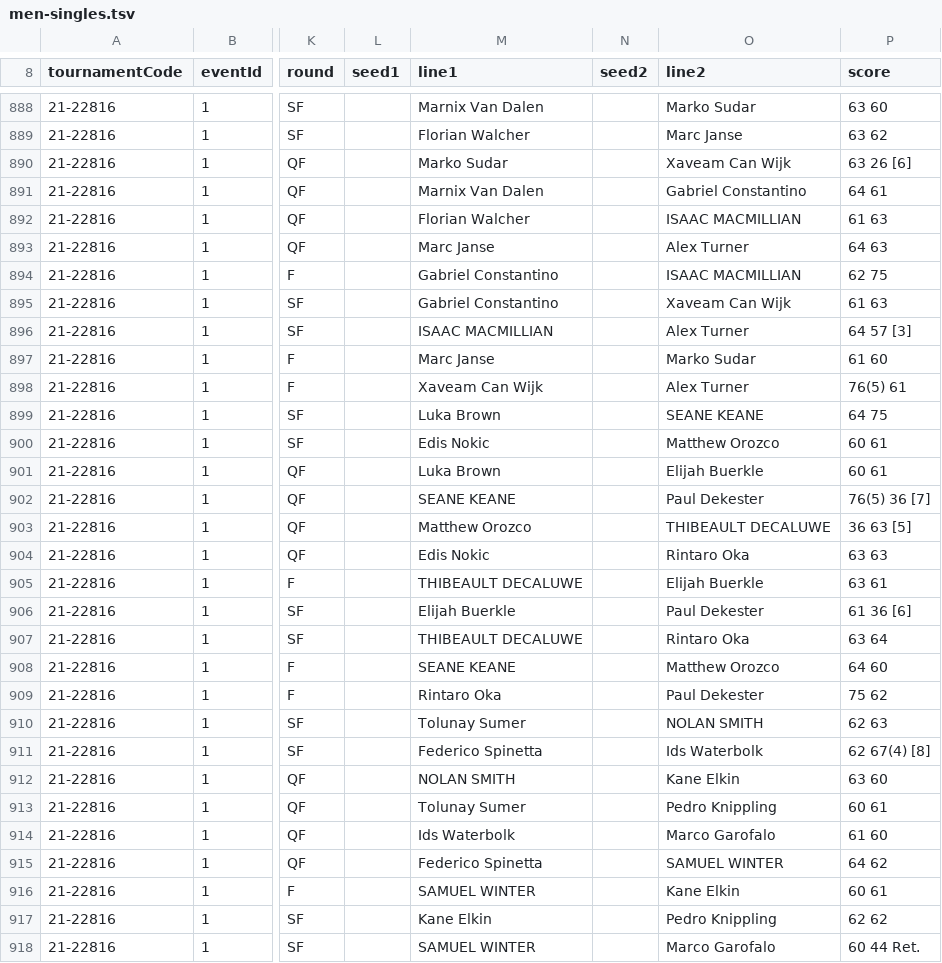
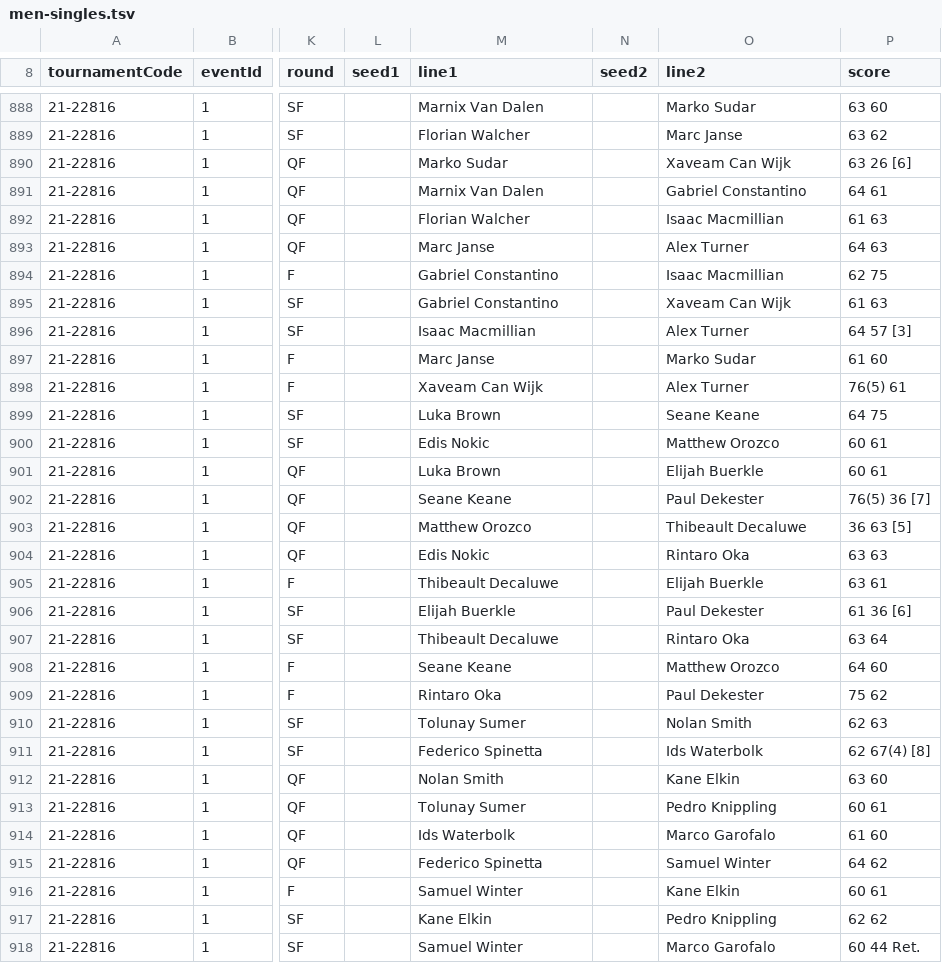
Before and after one commit to slam10s/college-data, a TSV file: 2021-22/men-singles.tsv, drawn as a sheet; only a part is shown, gaps mark what is left out; the diff covers the shown part only; the diff names each change by its address in the sheet, - before the commit and + after, or states it on an @@ line.

```diff
--- a/2021-22/men-singles.tsv
+++ b/2021-22/men-singles.tsv
-O892 (line2): ISAAC MACMILLIAN
+O892 (line2): Isaac Macmillian
-O894 (line2): ISAAC MACMILLIAN
+O894 (line2): Isaac Macmillian
-M896 (line1): ISAAC MACMILLIAN
+M896 (line1): Isaac Macmillian
-O899 (line2): SEANE KEANE
+O899 (line2): Seane Keane
-M902 (line1): SEANE KEANE
+M902 (line1): Seane Keane
-O903 (line2): THIBEAULT DECALUWE
+O903 (line2): Thibeault Decaluwe
-M905 (line1): THIBEAULT DECALUWE
+M905 (line1): Thibeault Decaluwe
-M907 (line1): THIBEAULT DECALUWE
+M907 (line1): Thibeault Decaluwe
-M908 (line1): SEANE KEANE
+M908 (line1): Seane Keane
-O910 (line2): NOLAN SMITH
+O910 (line2): Nolan Smith
-M912 (line1): NOLAN SMITH
+M912 (line1): Nolan Smith
-O915 (line2): SAMUEL WINTER
+O915 (line2): Samuel Winter
-M916 (line1): SAMUEL WINTER
+M916 (line1): Samuel Winter
-M918 (line1): SAMUEL WINTER
+M918 (line1): Samuel Winter
```
Also changed, not shown: 141 edited cells elsewhere in this file, 2021-22/men-doubles.tsv, 2021-22/women-doubles.tsv, 2 other files.
